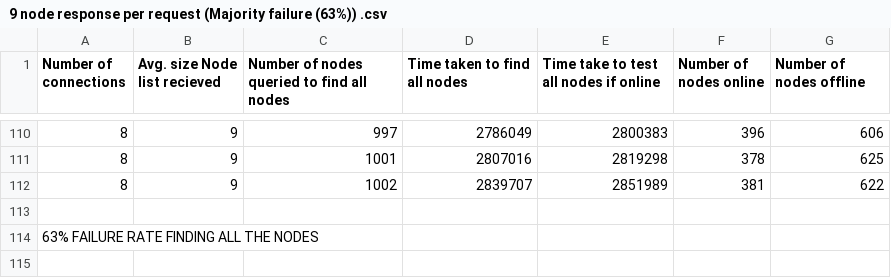
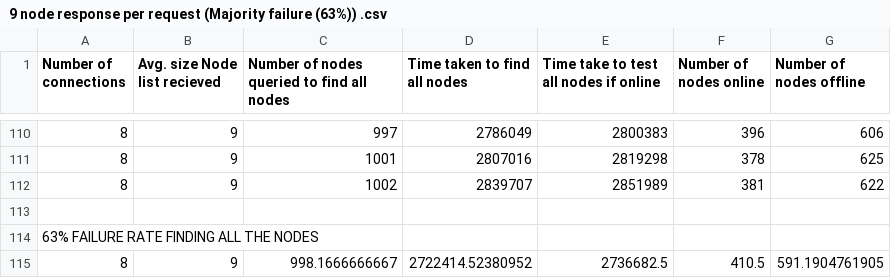
Before and after one commit to richarddennis/PhD, a CSV file: Results/Expirement 1/Different network sizes and node list recieved/1000 network size, 8 connections/9 node response per request (Majority failure (63%)) .csv, drawn as a sheet; only a part is shown, gaps mark what is left out.

```diff
--- a/Results/Expirement 1/Different network sizes and node list recieved/1000 network size, 8 connections/9 node response per request (Majority failure (63%)) .csv
+++ b/Results/Expirement 1/Different network sizes and node list recieved/1000 network size, 8 connections/9 node response per request (Majority failure (63%)) .csv
@@ -114 +114,2 @@ Number of connections ,Avg. size Node list recieved  ,Number of nodes queried to
 63% FAILURE RATE FINDING ALL THE NODES,,,,,,
+8,9,998.1666666667,2722414.52380952,2736682.5,410.5,591.1904761905
```
Also changed, not shown: Results/Expirement 1/Different network sizes and node list recieved/1000 network size, 8 connections/1 node response per request (Failure) .csv, Results/Expirement 1/Different network sizes and node list recieved/1000 network size, 8 connections/10 node response per request (30% failure).csv, 17 other files.
